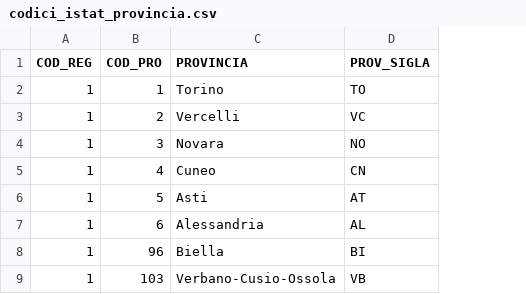
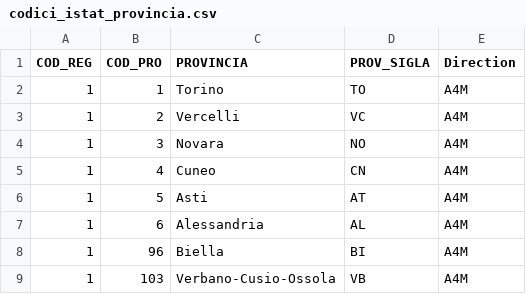
Before and after one commit to mustafaAlgun/Vodafone-Connection-Project, a CSV file: codici_istat_provincia.csv, drawn as a sheet; only a part is shown; the diff names each change by its address in the sheet, - before the commit and + after, or states it on an @@ line.

```diff
--- a/codici_istat_provincia.csv
+++ b/codici_istat_provincia.csv
+column E (Direction), rows 2-9: all A4M
```
Also changed, not shown: 1 other file.
